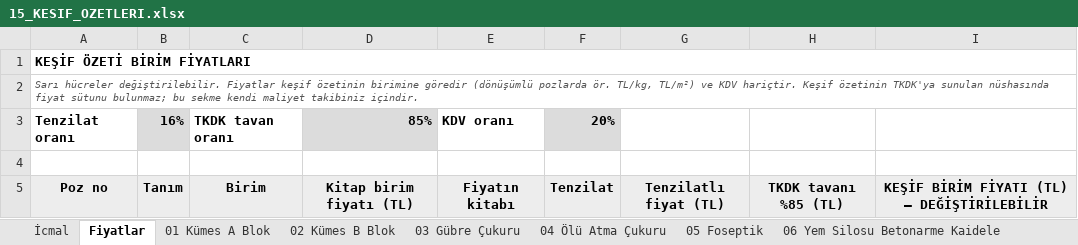
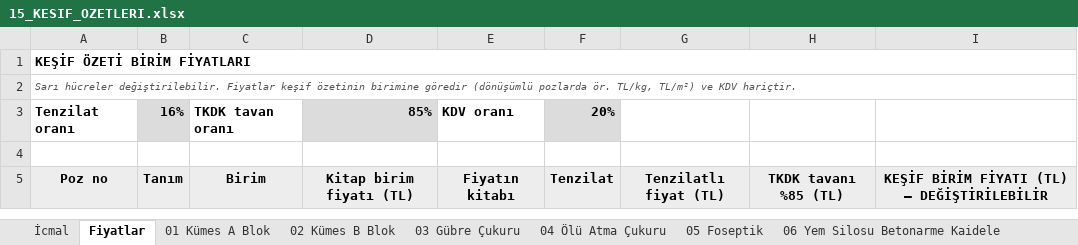
Before and after one commit to mahmuttari/Yonetmelik-araclari, an Excel workbook: belgeler/15_KESIF_OZETLERI.xlsx, sheet Fiyatlar, drawn as a sheet; only a part is shown; values as stored, in another font and other column widths than the file's, no borders; the diff names each change by its address in the sheet, - before the commit and + after, or states it on an @@ line.

```diff
--- a/belgeler/15_KESIF_OZETLERI.xlsx (sheet Fiyatlar)
+++ b/belgeler/15_KESIF_OZETLERI.xlsx (sheet Fiyatlar)
-A2: …KDV hariçtir. Keşif özetinin TKDK'ya sunulan nüshasında fiyat sütunu bulunmaz; bu sekme kendi maliyet takibiniz içindir.
+A2: …KDV hariçtir.
```
Also changed, not shown: sheet 05 Foseptik, sheet 07 Su Deposu, sheet 04 Ölü Atma Çukuru, sheet 06 Yem Silosu Betonarme Kaidele, sheet 03 Gübre Çukuru, sheet 08 Çevre Düzenlemesi ve Saha Al, 2 more sheets, belgeler/14_TEKLIFLER_MARFEN.xlsx, belgeler/IPARD_EVRAKLARI.xlsx, 40 other files.
